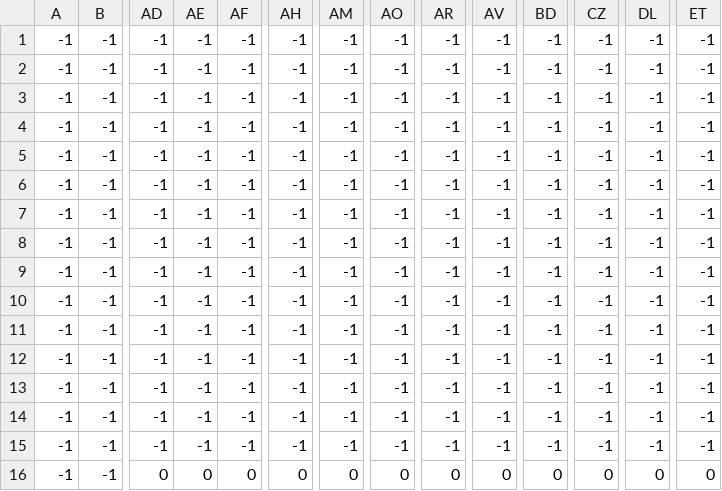
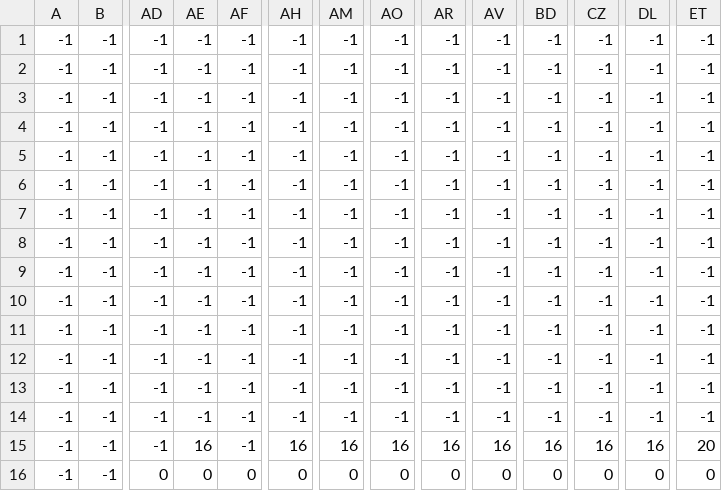
Before and after one commit to RGarc335/ShootingPyGame, a CSV file: level3_data.csv, drawn as a sheet; only a part is shown, gaps mark what is left out; the diff names each change by its address in the sheet, - before the commit and + after, or states it on an @@ line.

```diff
--- a/level3_data.csv
+++ b/level3_data.csv
-AE15: -1
+AE15: 16
-AH15: -1
+AH15: 16
-AM15: -1
+AM15: 16
-AO15: -1
+AO15: 16
-AR15: -1
+AR15: 16
-AV15: -1
+AV15: 16
-BD15: -1
+BD15: 16
-CZ15: -1
+CZ15: 16
-DL15: -1
+DL15: 16
-ET15: -1
+ET15: 20
```
Also changed, not shown: 5 other files.
